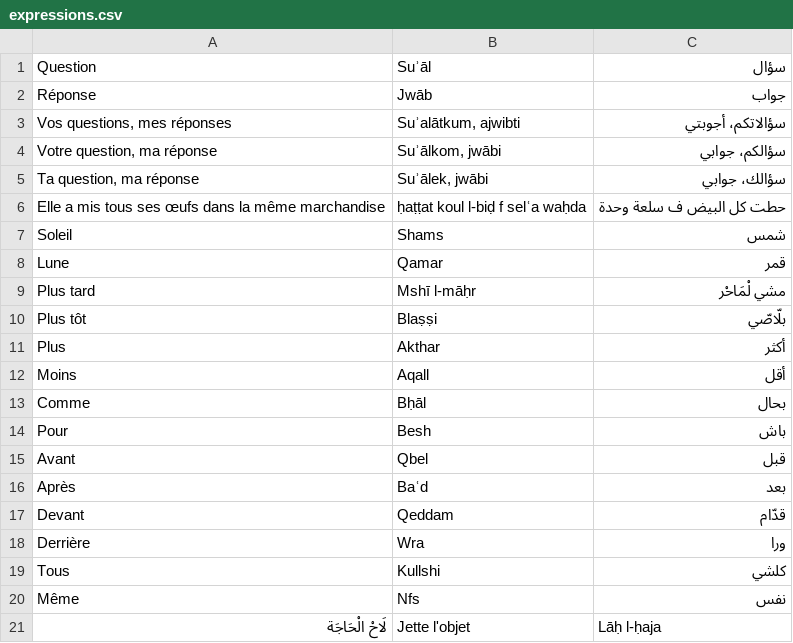
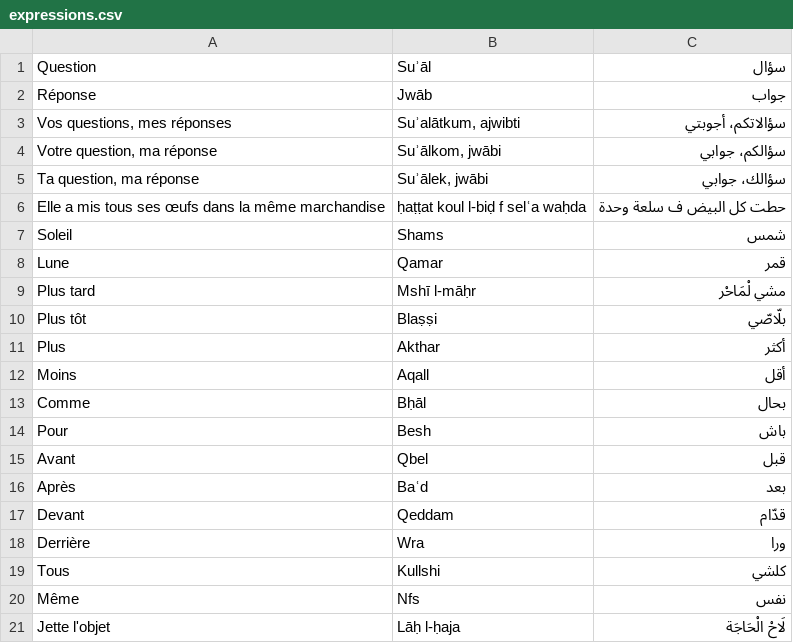
Before and after one commit to locfab/Traduction, a CSV file: public/expressions.csv, drawn as a sheet; removed rows and columns are numbered as before the commit, all else as after; the diff names each change by its address in the sheet, - before the commit and + after, or states it on an @@ line.

Commit message:
fix

```diff
--- a/public/expressions.csv
+++ b/public/expressions.csv
-row 21: لَاحْ الْحَاجَة | Jette l'objet | Lāḥ l-ḥaja
+row 21: Jette l'objet | Lāḥ l-ḥaja | لَاحْ الْحَاجَة
```
